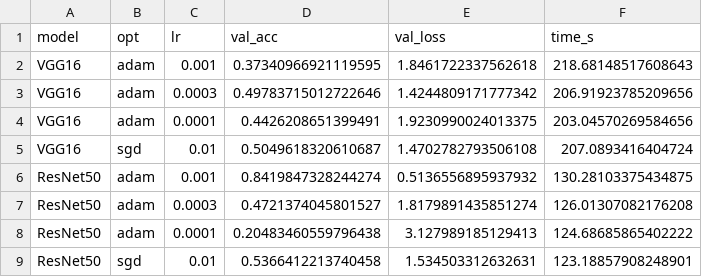
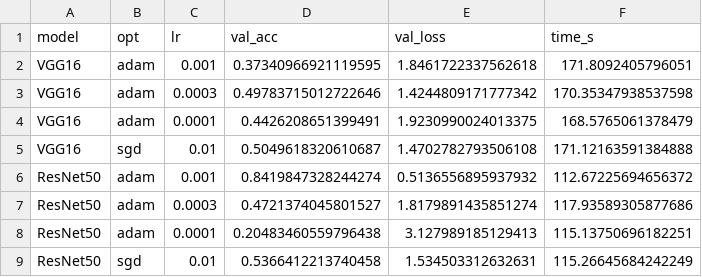
Before and after one commit to MurkaSelebry/Azsii, a CSV file: lab2/results/hparam_search.csv, drawn as a sheet.

```diff
--- a/lab2/results/hparam_search.csv
+++ b/lab2/results/hparam_search.csv
@@ -1,9 +1,9 @@
 model,opt,lr,val_acc,val_loss,time_s
-VGG16,adam,0.001,0.37340966921119595,1.8461722337562618,218.68148517608643
-VGG16,adam,0.0003,0.49783715012722646,1.4244809171777342,206.91923785209656
-VGG16,adam,0.0001,0.4426208651399491,1.9230990024013375,203.04570269584656
-VGG16,sgd,0.01,0.5049618320610687,1.4702782793506108,207.0893416404724
-ResNet50,adam,0.001,0.8419847328244274,0.5136556895937932,130.28103375434875
-ResNet50,adam,0.0003,0.4721374045801527,1.8179891435851274,126.01307082176208
-ResNet50,adam,0.0001,0.20483460559796438,3.127989185129413,124.68685865402222
-ResNet50,sgd,0.01,0.5366412213740458,1.534503312632631,123.18857908248901
+VGG16,adam,0.001,0.37340966921119595,1.8461722337562618,171.8092405796051
+VGG16,adam,0.0003,0.49783715012722646,1.4244809171777342,170.35347938537598
+VGG16,adam,0.0001,0.4426208651399491,1.9230990024013375,168.5765061378479
+VGG16,sgd,0.01,0.5049618320610687,1.4702782793506108,171.12163591384888
+ResNet50,adam,0.001,0.8419847328244274,0.5136556895937932,112.67225694656372
+ResNet50,adam,0.0003,0.4721374045801527,1.8179891435851274,117.93589305877686
+ResNet50,adam,0.0001,0.20483460559796438,3.127989185129413,115.13750696182251
+ResNet50,sgd,0.01,0.5366412213740458,1.534503312632631,115.26645684242249
```
Also changed, not shown: lab2/results/history_VGG16.csv, 21 other files.
